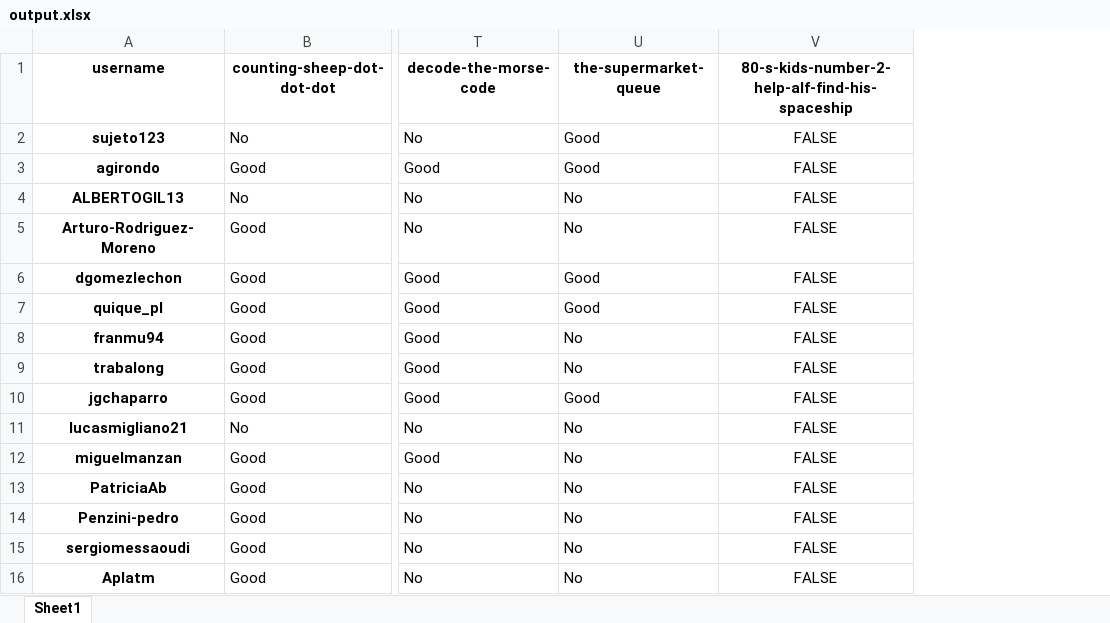
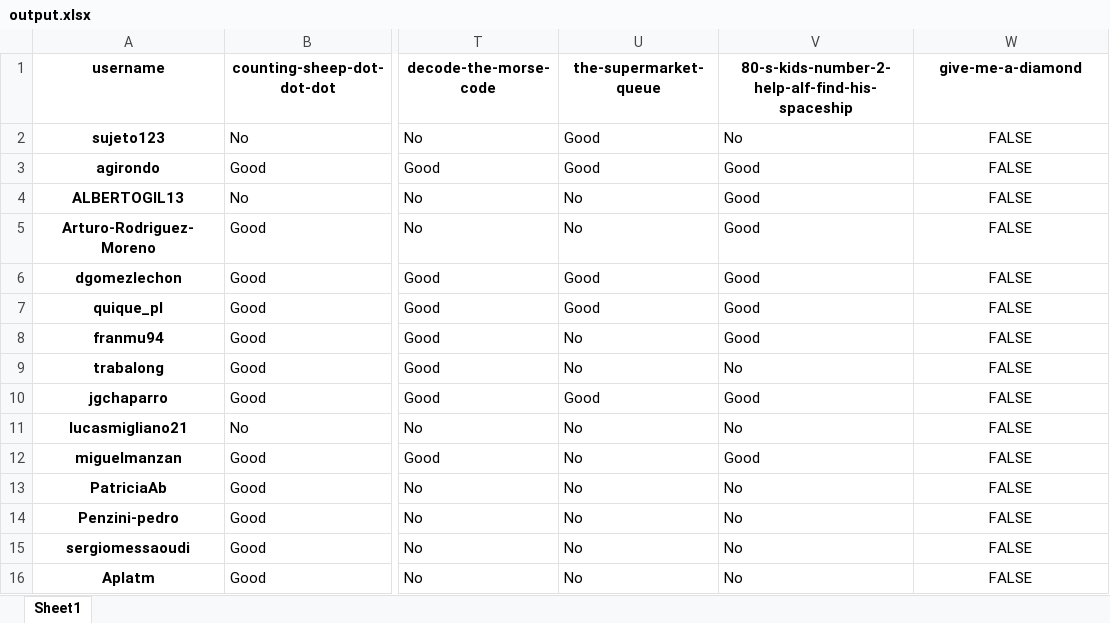
Before and after one commit to PauPerL/codewars-kata-student-correction-ih, an Excel workbook: output/output.xlsx, sheet Sheet1, drawn as a sheet; only a part is shown, gaps mark what is left out; values as stored, in another font and other column widths than the file's, no borders; addresses are those after the commit; the diff names each change by its address in the sheet, - before the commit and + after, or states it on an @@ line.

```diff
--- a/output/output.xlsx (sheet Sheet1)
+++ b/output/output.xlsx (sheet Sheet1)
+column V, rows 1-16: 80-s-kids-number-2-help-alf-find-his-spaceship | No | Good | Good | Good | Good | Good | Good | No | Good | No | Good | No | No | No | No
-W1: 80-s-kids-number-2-help-alf-find-his-spaceship
+W1: give-me-a-diamond
```
Also changed, not shown: 3 other files.
